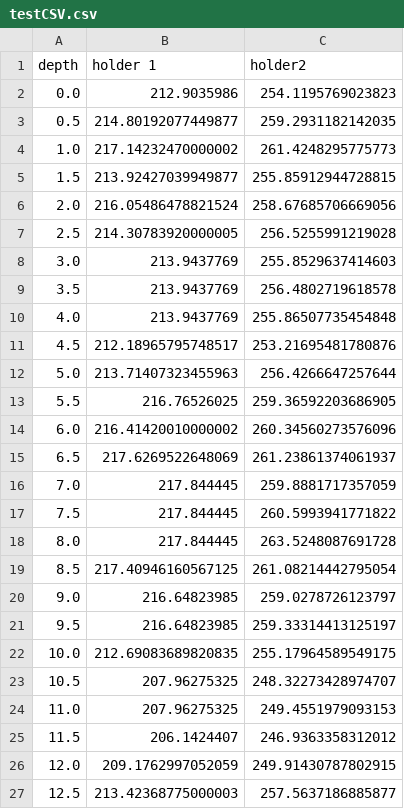
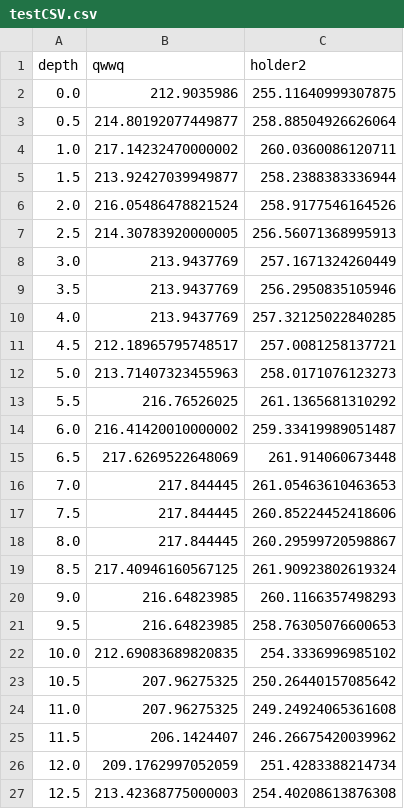
Before and after one commit to viljamip/volumeter, a CSV file: testCSV.csv, drawn as a sheet.

```diff
--- a/testCSV.csv
+++ b/testCSV.csv
@@ -1,27 +1,27 @@
-depth,holder 1,holder2
-0.0,212.9035986,254.1195769023823
-0.5,214.80192077449877,259.2931182142035
-1.0,217.14232470000002,261.4248295775773
-1.5,213.92427039949877,255.85912944728815
-2.0,216.05486478821524,258.67685706669056
-2.5,214.30783920000005,256.5255991219028
-3.0,213.9437769,255.8529637414603
-3.5,213.9437769,256.4802719618578
-4.0,213.9437769,255.86507735454848
-4.5,212.18965795748517,253.21695481780876
-5.0,213.71407323455963,256.4266647257644
-5.5,216.76526025,259.36592203686905
-6.0,216.41420010000002,260.34560273576096
-6.5,217.6269522648069,261.23861374061937
-7.0,217.844445,259.8881717357059
-7.5,217.844445,260.5993941771822
-8.0,217.844445,263.5248087691728
-8.5,217.40946160567125,261.08214442795054
-9.0,216.64823985,259.0278726123797
-9.5,216.64823985,259.33314413125197
-10.0,212.69083689820835,255.17964589549175
-10.5,207.96275325,248.32273428974707
-11.0,207.96275325,249.4551979093153
-11.5,206.1424407,246.9363358312012
-12.0,209.1762997052059,249.91430787802915
-12.5,213.42368775000003,257.5637186885877
+depth,qwwq,holder2
+0.0,212.9035986,255.11640999307875
+0.5,214.80192077449877,258.88504926626064
+1.0,217.14232470000002,260.0360086120711
+1.5,213.92427039949877,258.2388383336944
+2.0,216.05486478821524,258.9177546164526
+2.5,214.30783920000005,256.56071368995913
+3.0,213.9437769,257.1671324260449
+3.5,213.9437769,256.2950835105946
+4.0,213.9437769,257.32125022840285
+4.5,212.18965795748517,257.0081258137721
+5.0,213.71407323455963,258.0171076123273
+5.5,216.76526025,261.1365681310292
+6.0,216.41420010000002,259.33419989051487
+6.5,217.6269522648069,261.914060673448
+7.0,217.844445,261.05463610463653
+7.5,217.844445,260.85224452418606
+8.0,217.844445,260.29599720598867
+8.5,217.40946160567125,261.90923802619324
+9.0,216.64823985,260.1166357498293
+9.5,216.64823985,258.76305076600653
+10.0,212.69083689820835,254.3336996985102
+10.5,207.96275325,250.26440157085642
+11.0,207.96275325,249.24924065361608
+11.5,206.1424407,246.26675420039962
+12.0,209.1762997052059,251.4283388214734
+12.5,213.42368775000003,254.40208613876308
```
Also changed, not shown: 20 other files.
